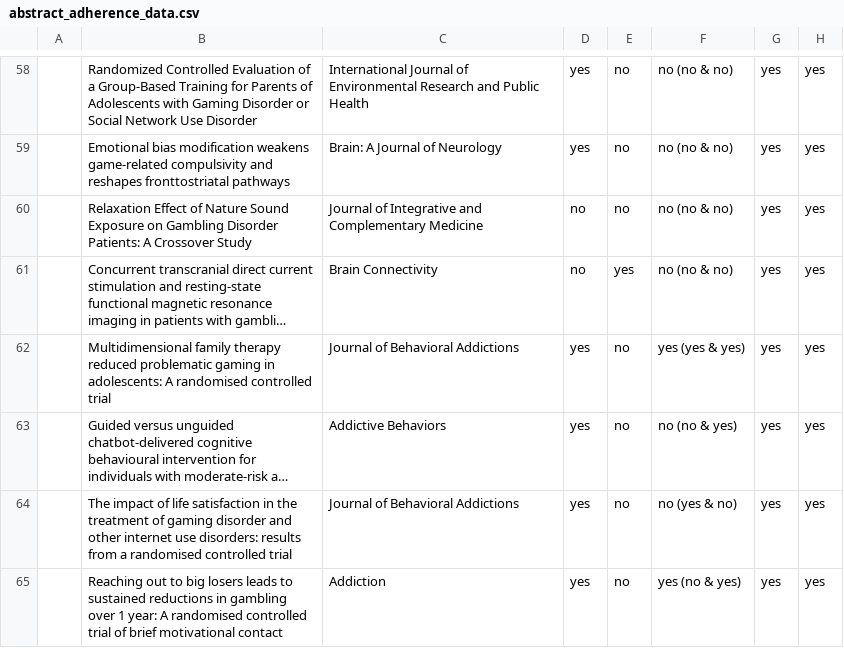
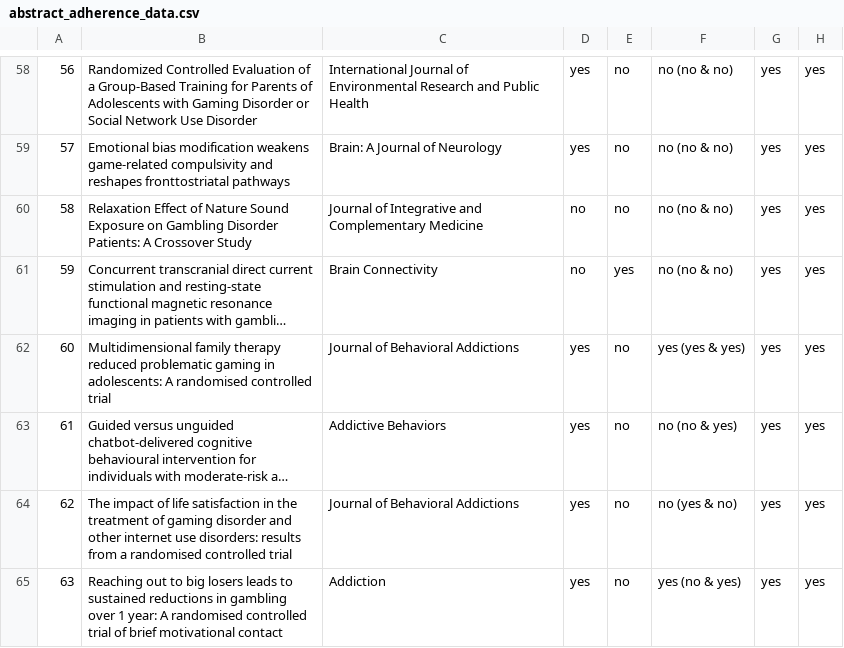
Before and after one commit to rheirene/behav_addic_consort_adherence_outcome_switch, a CSV file: Data/abstract_adherence_data.csv, drawn as a sheet; only a part is shown, gaps mark what is left out; long unchanged cells end in …; the diff covers the shown part only; the diff names each change by its address in the sheet, - before the commit and + after, or states it on an @@ line.

```diff
--- a/Data/abstract_adherence_data.csv
+++ b/Data/abstract_adherence_data.csv
-A58: (empty)
+A58: 56
-A59: (empty)
+A59: 57
-A60: (empty)
+A60: 58
-A61: (empty)
+A61: 59
-A62: (empty)
+A62: 60
-A63: (empty)
+A63: 61
-A64: (empty)
+A64: 62
-A65: (empty)
+A65: 63
```
Also changed, not shown: 56 edited cells elsewhere in this file, 1 other file.
